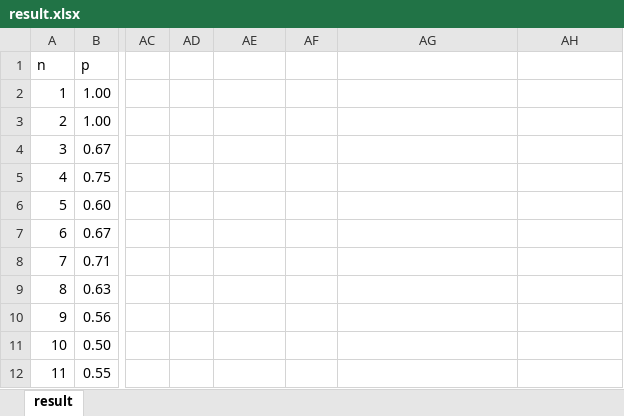
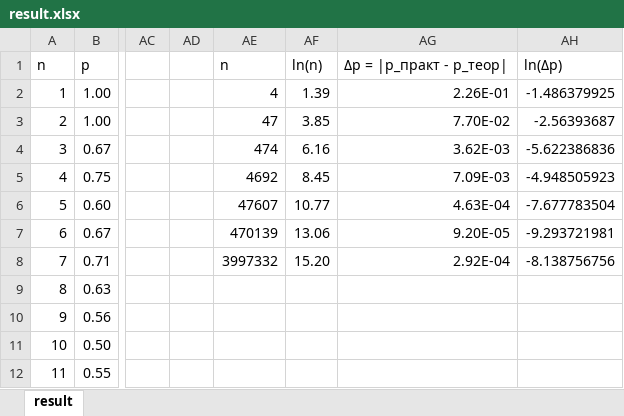
Before and after one commit to egorkaGubarev/infa_2021_egorkaGubarev, an Excel workbook: probability/result.xlsx, sheet result, drawn as a sheet; only a part is shown, gaps mark what is left out; values as stored, in another font and other column widths than the file's, no borders; charts and pictures and table styles not drawn; the diff names each change by its address in the sheet, - before the commit and + after, or states it on an @@ line.

```diff
--- a/probability/result.xlsx (sheet result)
+++ b/probability/result.xlsx (sheet result)
-AE1: (empty)
+AE1: n
-AF1: (empty)
+AF1: ln(n)
-AG1: (empty)
+AG1: Δp = |p_практ - p_теор|
-AH1: (empty)
+AH1: ln(Δp)
-AE2: (empty)
+AE2: 4
-AF2: (empty)
+AF2: 1.39
-AG2: (empty)
+AG2: 2.26E-01
-AH2: (empty)
+AH2: -1.486379925
-AE3: (empty)
+AE3: 47
-AF3: (empty)
+AF3: 3.85
-AG3: (empty)
+AG3: 7.70E-02
-AH3: (empty)
+AH3: -2.56393687
-AE4: (empty)
+AE4: 474
-AF4: (empty)
+AF4: 6.16
-AG4: (empty)
+AG4: 3.62E-03
-AH4: (empty)
+AH4: -5.622386836
-AE5: (empty)
+AE5: 4692
-AF5: (empty)
+AF5: 8.45
-AG5: (empty)
+AG5: 7.09E-03
-AH5: (empty)
+AH5: -4.948505923
-AE6: (empty)
+AE6: 47607
-AF6: (empty)
+AF6: 10.77
-AG6: (empty)
+AG6: 4.63E-04
-AH6: (empty)
+AH6: -7.677783504
-AE7: (empty)
+AE7: 470139
-AF7: (empty)
+AF7: 13.06
-AG7: (empty)
+AG7: 9.20E-05
-AH7: (empty)
+AH7: -9.293721981
-AE8: (empty)
+AE8: 3997332
-AF8: (empty)
+AF8: 15.20
-AG8: (empty)
+AG8: 2.92E-04
-AH8: (empty)
+AH8: -8.138756756
```
Also changed, not shown: charts or pictures, 2 other files.
